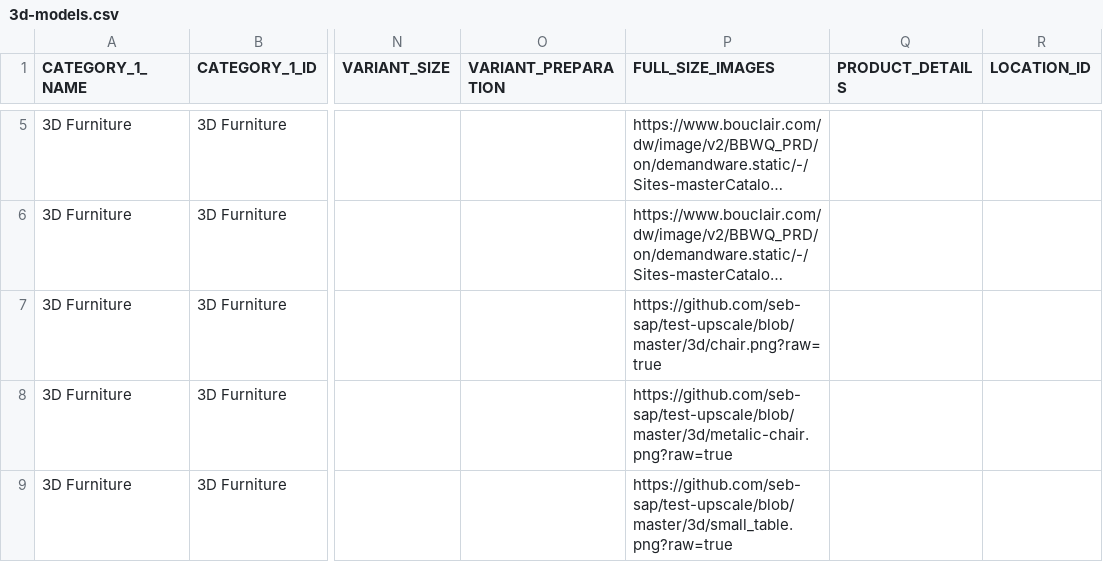
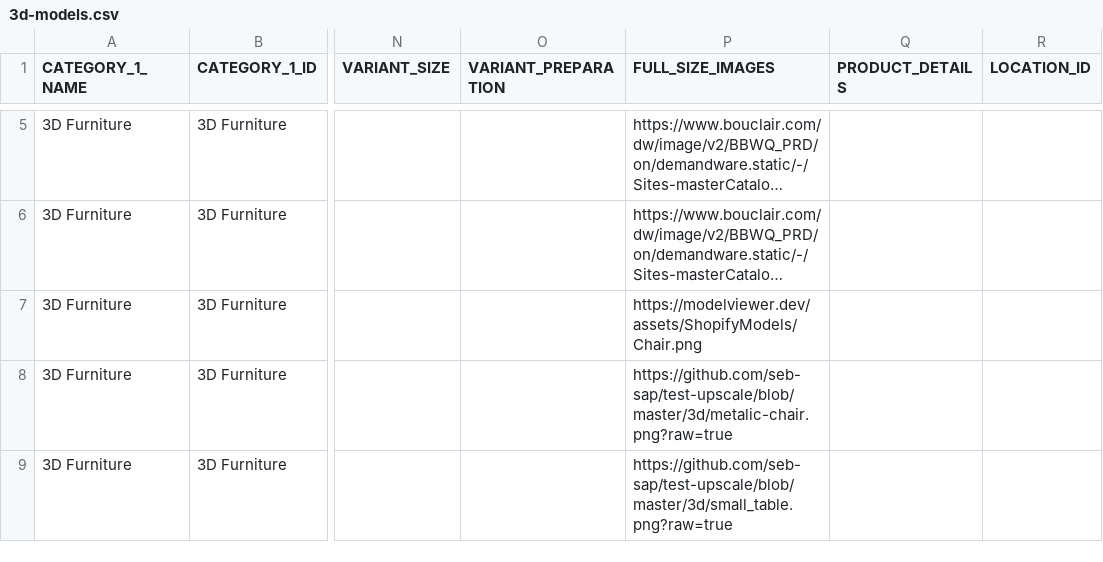
Before and after one commit to seb-sap/upscale-seb-demo, a CSV file: 3d-models.csv, drawn as a sheet; only a part is shown, gaps mark what is left out; long unchanged cells end in …; the diff names each change by its address in the sheet, - before the commit and + after, or states it on an @@ line.

Commit message:
new models

```diff
--- a/3d-models.csv
+++ b/3d-models.csv
-P7 (FULL_SIZE_IMAGES): https://github.com/seb-sap/test-upscale/blob/master/3d/chair.png?raw=true
+P7 (FULL_SIZE_IMAGES): https://modelviewer.dev/assets/ShopifyModels/Chair.png
```
